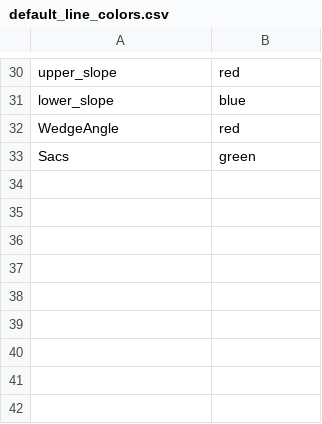
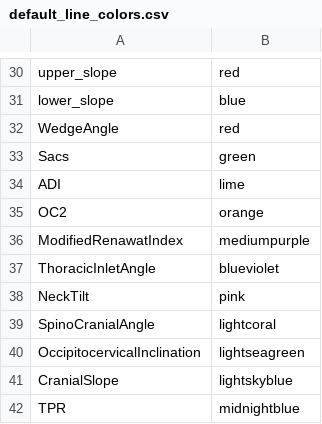
Before and after one commit to ykszk/szkspyne, a CSV file: configs/default_line_colors.csv, drawn as a sheet; only a part is shown, gaps mark what is left out.

Commit message:
Add neck colors

```diff
--- a/configs/default_line_colors.csv
+++ b/configs/default_line_colors.csv
@@ -33 +33,10 @@ WedgeAngle,red
 Sacs,green
+ADI,lime
+OC2,orange
+ModifiedRenawatIndex,mediumpurple
+ThoracicInletAngle,blueviolet
+NeckTilt,pink
+SpinoCranialAngle,lightcoral
+OccipitocervicalInclination,lightseagreen
+CranialSlope,lightskyblue
+TPR,midnightblue
```
Also changed, not shown: 2 other files.
